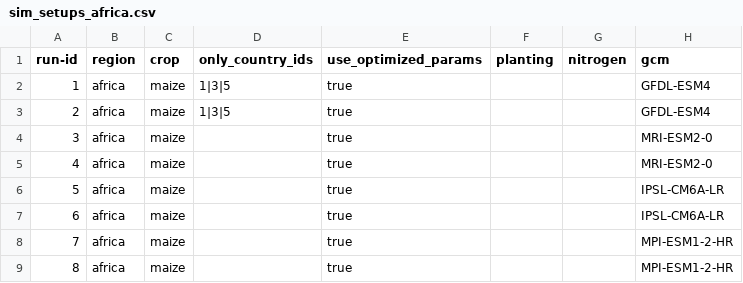
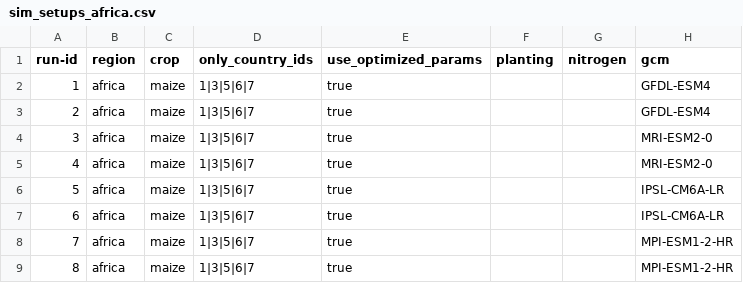
Before and after one commit to zalf-rpm/monica_africa, a CSV file: sim_setups_africa.csv, drawn as a sheet; only a part is shown; the diff names each change by its address in the sheet, - before the commit and + after, or states it on an @@ line.

Commit message:
Update sim_setups_africa.csv

```diff
--- a/sim_setups_africa.csv
+++ b/sim_setups_africa.csv
-D2:D3 (only_country_ids): 1|3|5
+D2:D3 (only_country_ids): 1|3|5|6|7
-D4:D9 (only_country_ids): (empty)
+D4:D9 (only_country_ids): 1|3|5|6|7
```
